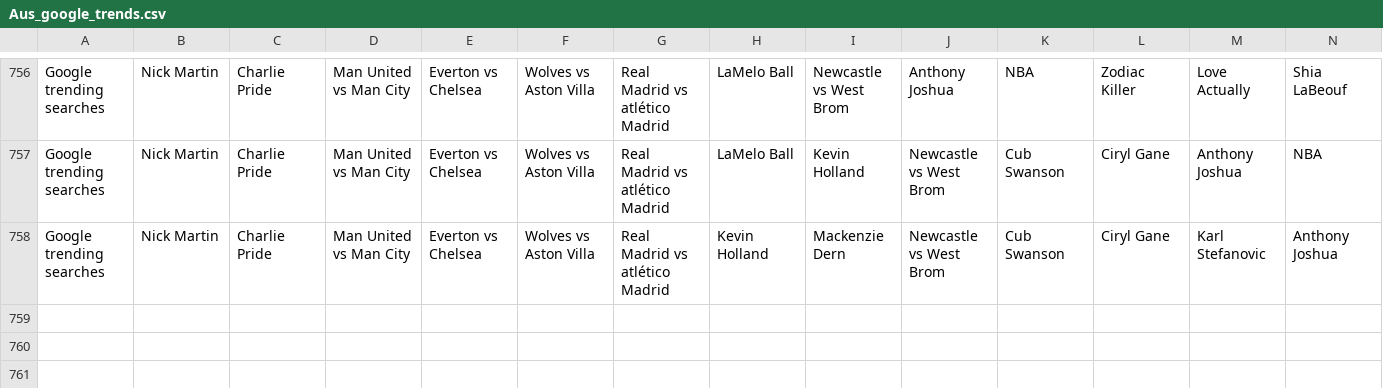
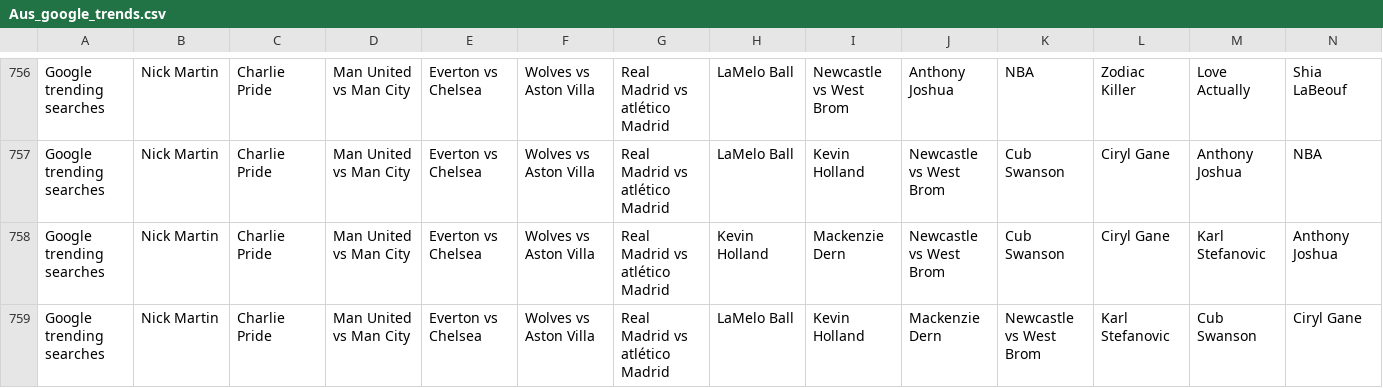
Before and after one commit to joshnicholas/data, a CSV file: Aus_google_trends.csv, drawn as a sheet; only a part is shown, gaps mark what is left out; rows hold the shown columns only; the diff names each change by its address in the sheet, - before the commit and + after, or states it on an @@ line.

Commit message:
Latest data: Sun Dec 13 07:24:45 UTC 2020

```diff
--- a/Aus_google_trends.csv
+++ b/Aus_google_trends.csv
+row 759: Google trending searches | Nick Martin | Charlie Pride | Man United vs Man City | Everton vs Chelsea | Wolves vs Aston Villa | Real Madrid vs atlético Madrid | LaMelo Ball | Kevin Holland | Mackenzie Dern | Newcastle vs West Brom | Karl Stefanovic | Cub Swanson | Ciryl Gane
```
